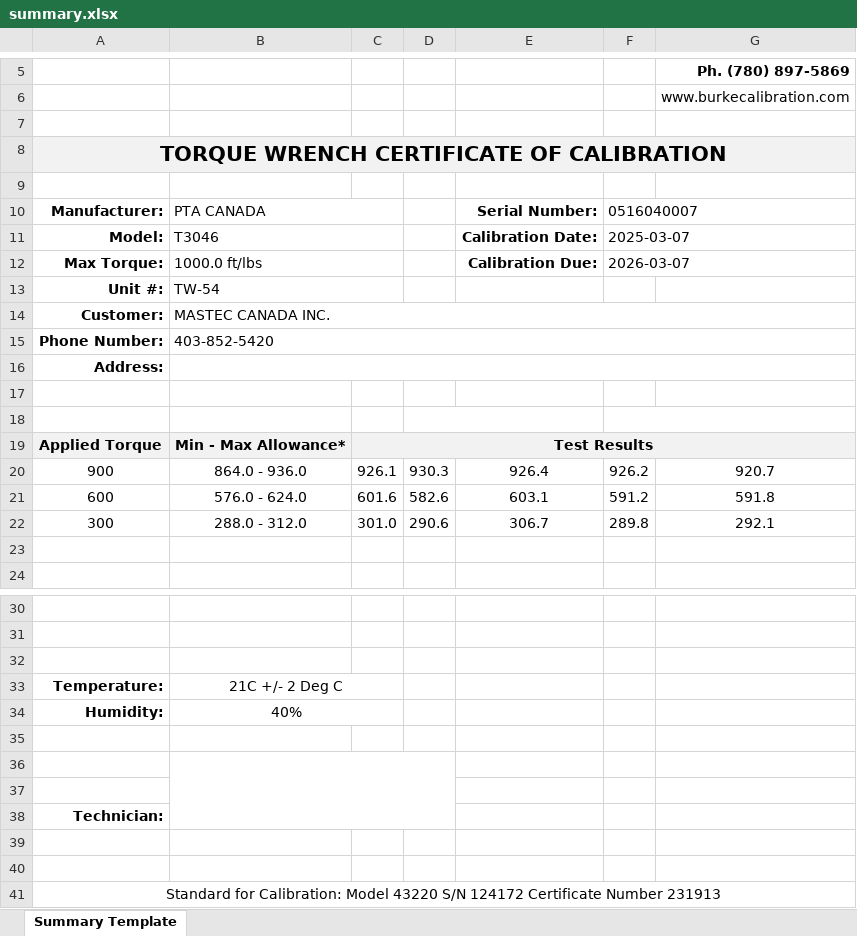
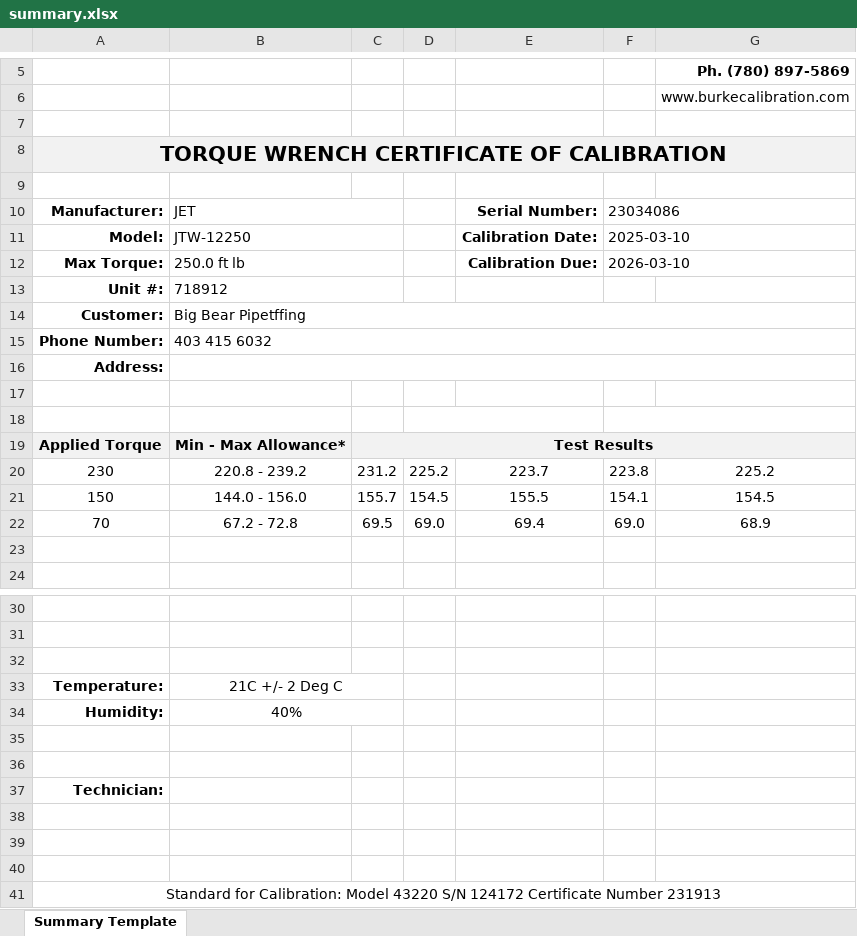
Before and after one commit to t1mom777/Torque-Testing-App-V2, an Excel workbook: summary.xlsx, sheet Summary Template, drawn as a sheet; only a part is shown, gaps mark what is left out; values as stored, in another font and other column widths than the file's, no borders; charts and pictures not drawn; removed rows and columns are numbered as before the commit, all else as after; the diff names each change by its address in the sheet, - before the commit and + after, or states it on an @@ line.

```diff
--- a/summary.xlsx (sheet Summary Template)
+++ b/summary.xlsx (sheet Summary Template)
-B10: PTA CANADA
+B10: JET
-F10: 0516040007
+F10: 23034086
-B11: T3046
+B11: JTW-12250
-F11: 2025-03-07
+F11: 2025-03-10
-B12: 1000.0 ft/lbs
+B12: 250.0 ft lb
-F12: 2026-03-07
+F12: 2026-03-10
-B13: TW-54
+B13: 718912
-B14: MASTEC CANADA INC.
+B14: Big Bear Pipetffing
-B15: 403-852-5420
+B15: 403 415 6032
-row 20: 900 | 864.0 - 936.0 | 926.1 | 930.3 | 926.4 | 926.2 | 920.7
-row 21: 600 | 576.0 - 624.0 | 601.6 | 582.6 | 603.1 | 591.2 | 591.8
-row 22: 300 | 288.0 - 312.0 | 301.0 | 290.6 | 306.7 | 289.8 | 292.1
+row 20: 230 | 220.8 - 239.2 | 231.2 | 225.2 | 223.7 | 223.8 | 225.2
+row 21: 150 | 144.0 - 156.0 | 155.7 | 154.5 | 155.5 | 154.1 | 154.5
+row 22: 70 | 67.2 - 72.8 | 69.5 | 69.0 | 69.4 | 69.0 | 68.9
-B36:D38 merged
@@ row 38 moved to row 37: Technician: @@
```
Also changed, not shown: charts or pictures, summary_template.xlsx, 1 other file.
